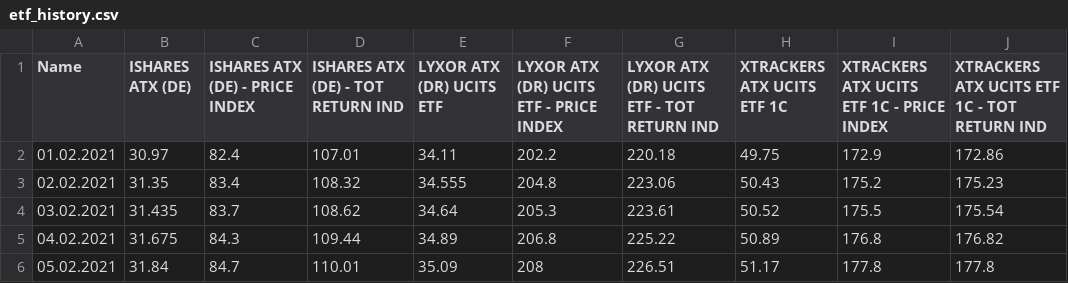
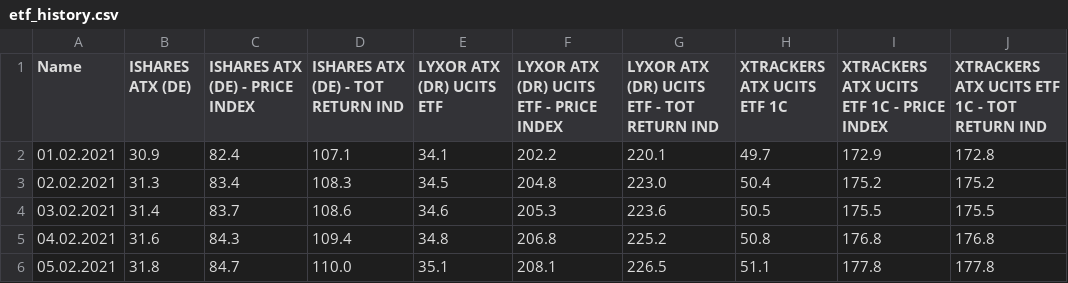
Before and after one commit to armbruer/etfoptimizer, a CSV file: docs/examples/etf_history.csv, drawn as a sheet.

```diff
--- a/docs/examples/etf_history.csv
+++ b/docs/examples/etf_history.csv
@@ -1,6 +1,6 @@
 Name;ISHARES ATX (DE);ISHARES ATX (DE) - PRICE INDEX;ISHARES ATX (DE) - TOT RETURN IND;LYXOR ATX (DR) UCITS ETF;LYXOR ATX (DR) UCITS ETF - PRICE INDEX;LYXOR ATX (DR) UCITS ETF - TOT RETURN IND;XTRACKERS ATX UCITS ETF 1C;XTRACKERS ATX UCITS ETF 1C - PRICE INDEX;XTRACKERS ATX UCITS ETF 1C - TOT RETURN IND
-01.02.2021;30.97;82.4;107.01;34.11;202.2;220.18;49.75;172.9;172.86
-02.02.2021;31.35;83.4;108.32;34.555;204.8;223.06;50.43;175.2;175.23
-03.02.2021;31.435;83.7;108.62;34.64;205.3;223.61;50.52;175.5;175.54
-04.02.2021;31.675;84.3;109.44;34.89;206.8;225.22;50.89;176.8;176.82
-05.02.2021;31.84;84.7;110.01;35.09;208;226.51;51.17;177.8;177.8
+01.02.2021;30.9;82.4;107.1;34.1;202.2;220.1;49.7;172.9;172.8
+02.02.2021;31.3;83.4;108.3;34.5;204.8;223.0;50.4;175.2;175.2
+03.02.2021;31.4;83.7;108.6;34.6;205.3;223.6;50.5;175.5;175.5
+04.02.2021;31.6;84.3;109.4;34.8;206.8;225.2;50.8;176.8;176.8
+05.02.2021;31.8;84.7;110.0;35.1;208.1;226.5;51.1;177.8;177.8
```
Also changed, not shown: 2 other files.
